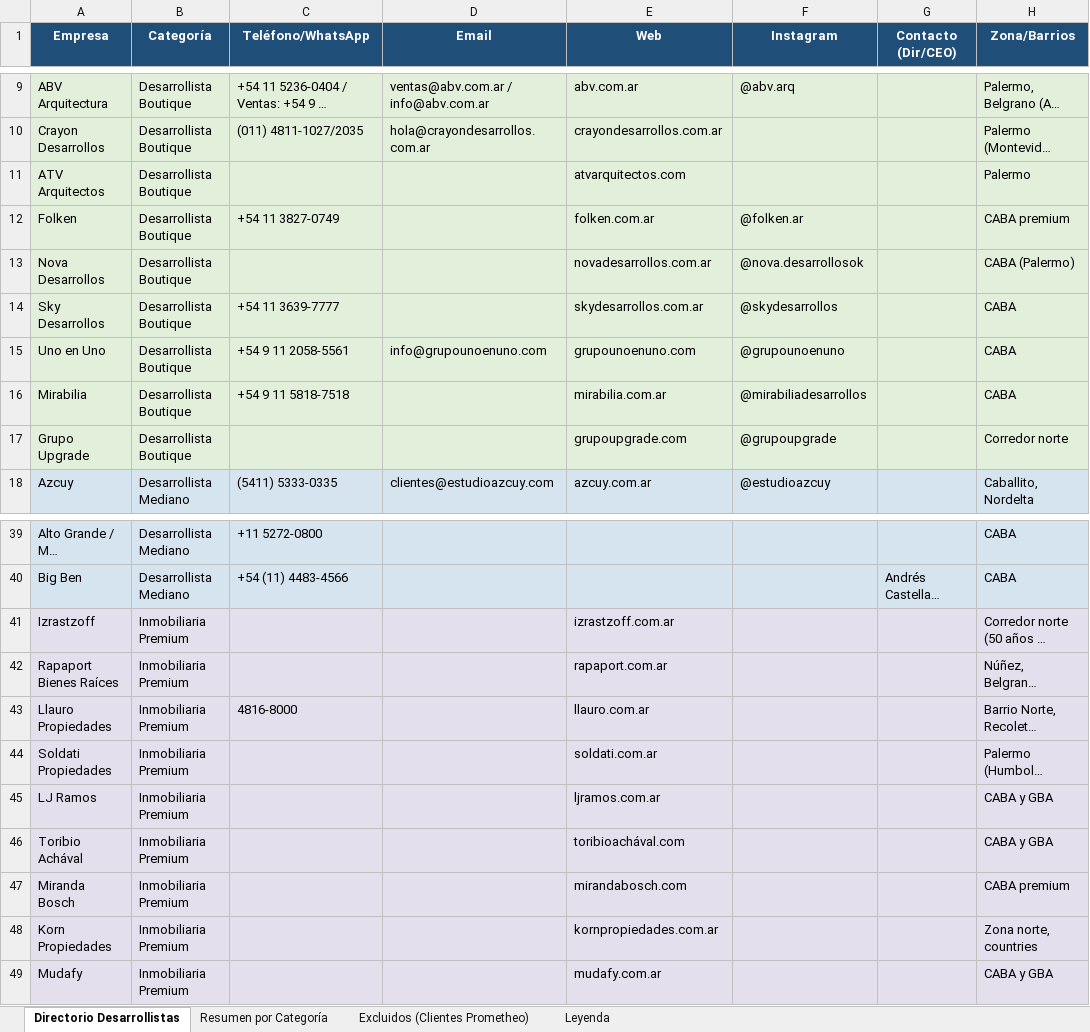
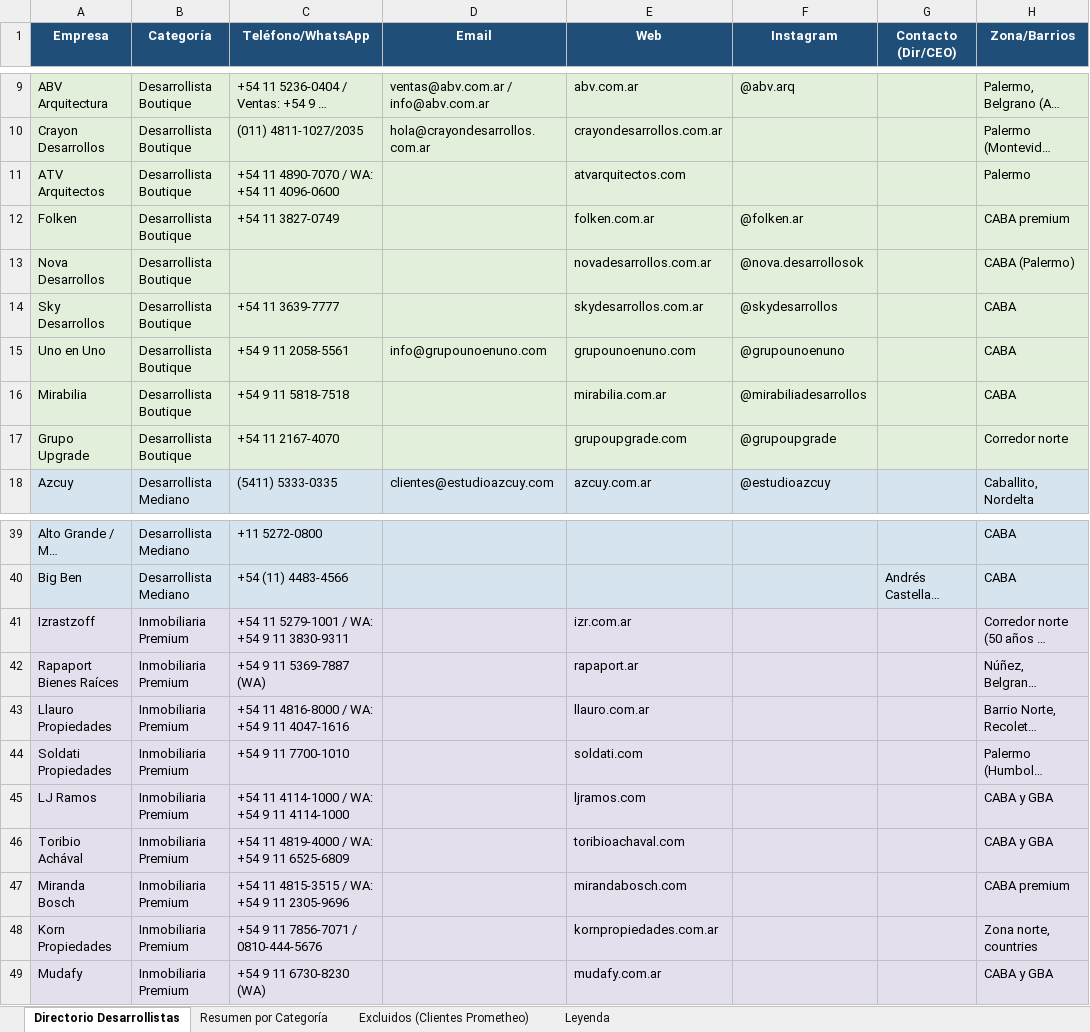
Before and after one commit to valentinprometheo/AUREA-Hub, an Excel workbook: Desarrollistas_Inmobiliarias_BA_Integrado.xlsx, sheet Directorio Desarrollistas, drawn as a sheet; only a part is shown, gaps mark what is left out; long unchanged cells end in …; values as stored, in another font and other column widths than the file's, no borders; the diff names each change by its address in the sheet, - before the commit and + after, or states it on an @@ line.

```diff
--- a/Desarrollistas_Inmobiliarias_BA_Integrado.xlsx (sheet Directorio Desarrollistas)
+++ b/Desarrollistas_Inmobiliarias_BA_Integrado.xlsx (sheet Directorio Desarrollistas)
-C11 (Teléfono/WhatsApp): (empty)
+C11 (Teléfono/WhatsApp): +54 11 4890-7070 / WA: +54 11 4096-0600
-C17 (Teléfono/WhatsApp): (empty)
+C17 (Teléfono/WhatsApp): +54 11 2167-4070
-C41 (Teléfono/WhatsApp): (empty)
+C41 (Teléfono/WhatsApp): +54 11 5279-1001 / WA: +54 9 11 3830-9311
-E41 (Web): izrastzoff.com.ar
+E41 (Web): izr.com.ar
-C42 (Teléfono/WhatsApp): (empty)
+C42 (Teléfono/WhatsApp): +54 9 11 5369-7887 (WA)
-E42 (Web): rapaport.com.ar
+E42 (Web): rapaport.ar
-C43 (Teléfono/WhatsApp): 4816-8000
+C43 (Teléfono/WhatsApp): +54 11 4816-8000 / WA: +54 9 11 4047-1616
-C44 (Teléfono/WhatsApp): (empty)
+C44 (Teléfono/WhatsApp): +54 9 11 7700-1010
-E44 (Web): soldati.com.ar
+E44 (Web): soldati.com
-C45 (Teléfono/WhatsApp): (empty)
+C45 (Teléfono/WhatsApp): +54 11 4114-1000 / WA: +54 9 11 4114-1000
-E45 (Web): ljramos.com.ar
+E45 (Web): ljramos.com
-C46 (Teléfono/WhatsApp): (empty)
+C46 (Teléfono/WhatsApp): +54 11 4819-4000 / WA: +54 9 11 6525-6809
-E46 (Web): toribioachával.com
+E46 (Web): toribioachaval.com
-C47 (Teléfono/WhatsApp): (empty)
+C47 (Teléfono/WhatsApp): +54 11 4815-3515 / WA: +54 9 11 2305-9696
-C48 (Teléfono/WhatsApp): (empty)
+C48 (Teléfono/WhatsApp): +54 9 11 7856-7071 / 0810-444-5676
-C49 (Teléfono/WhatsApp): (empty)
+C49 (Teléfono/WhatsApp): +54 9 11 6730-8230 (WA)
```
Also changed, not shown: 1 other file.
